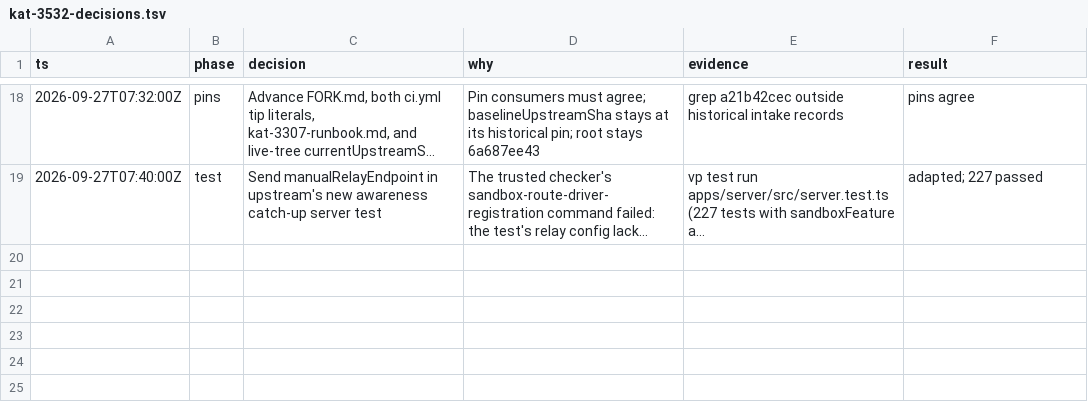
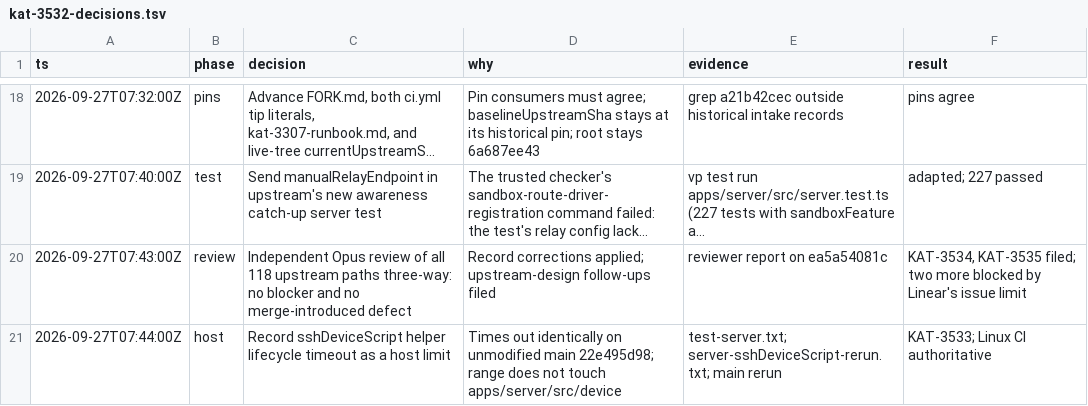
Before and after one commit to gannonh/kata-code, a TSV file: docs/upstream/kat-3532-decisions.tsv, drawn as a sheet; only a part is shown, gaps mark what is left out; long unchanged cells end in …; the diff names each change by its address in the sheet, - before the commit and + after, or states it on an @@ line.

```diff
--- a/docs/upstream/kat-3532-decisions.tsv
+++ b/docs/upstream/kat-3532-decisions.tsv
+row 20: 2026-09-27T07:43:00Z | review | Independent Opus review of all 118 upstream paths three-way: no blocker and no merge-introduced defect | Record corrections applied; upstream-design follow-ups filed | reviewer report on ea5a54081c | KAT-3534, KAT-3535 filed; two more blocked by Linear's issue limit
+row 21: 2026-09-27T07:44:00Z | host | Record sshDeviceScript helper lifecycle timeout as a host limit | Times out identically on unmodified main 22e495d98; range does not touch apps/server/src/device | test-server.txt; server-sshDeviceScript-rerun.txt; main rerun | KAT-3533; Linux CI authoritative
```
Also changed, not shown: 1 other file.
